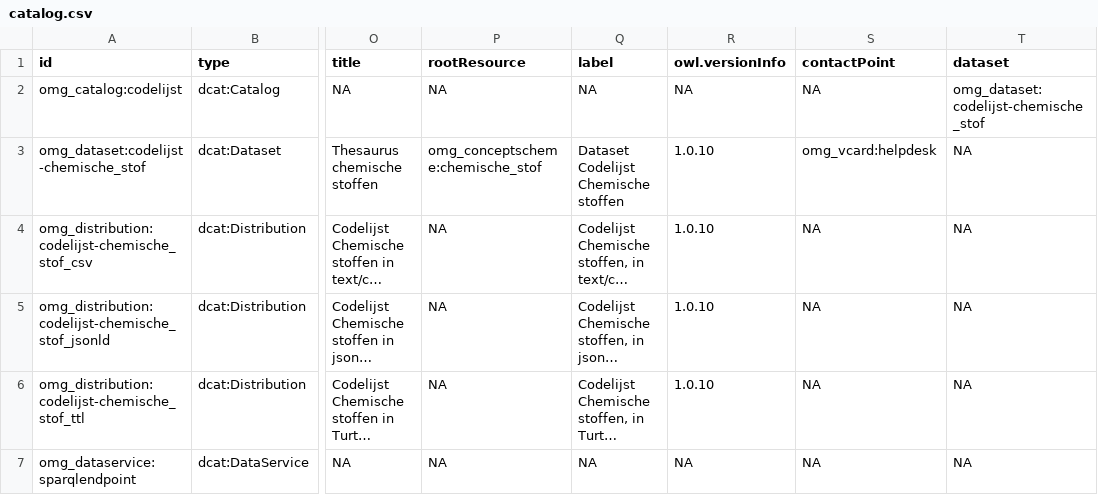
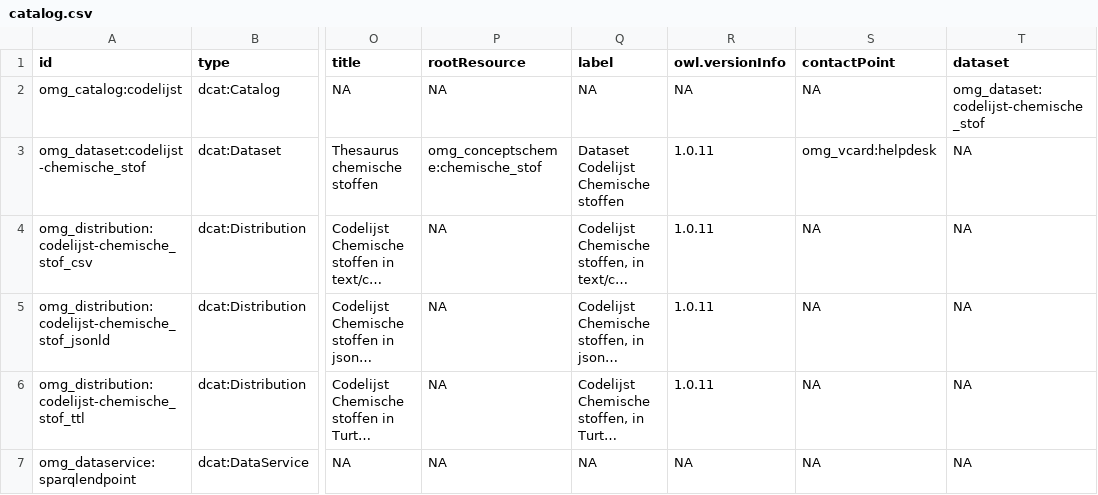
Before and after one commit to milieuinfo/codelijst-chemische_stof, a CSV file: src/main/resources/be/vlaanderen/omgeving/data/id/dataset/codelijst-chemische_stof/catalog.csv, drawn as a sheet; only a part is shown, gaps mark what is left out; long unchanged cells end in …; the diff names each change by its address in the sheet, - before the commit and + after, or states it on an @@ line.

```diff
--- a/src/main/resources/be/vlaanderen/omgeving/data/id/dataset/codelijst-chemische_stof/catalog.csv
+++ b/src/main/resources/be/vlaanderen/omgeving/data/id/dataset/codelijst-chemische_stof/catalog.csv
-R3:R6 (owl.versionInfo): 1.0.10
+R3:R6 (owl.versionInfo): 1.0.11
```
Also changed, not shown: 7 other files.
